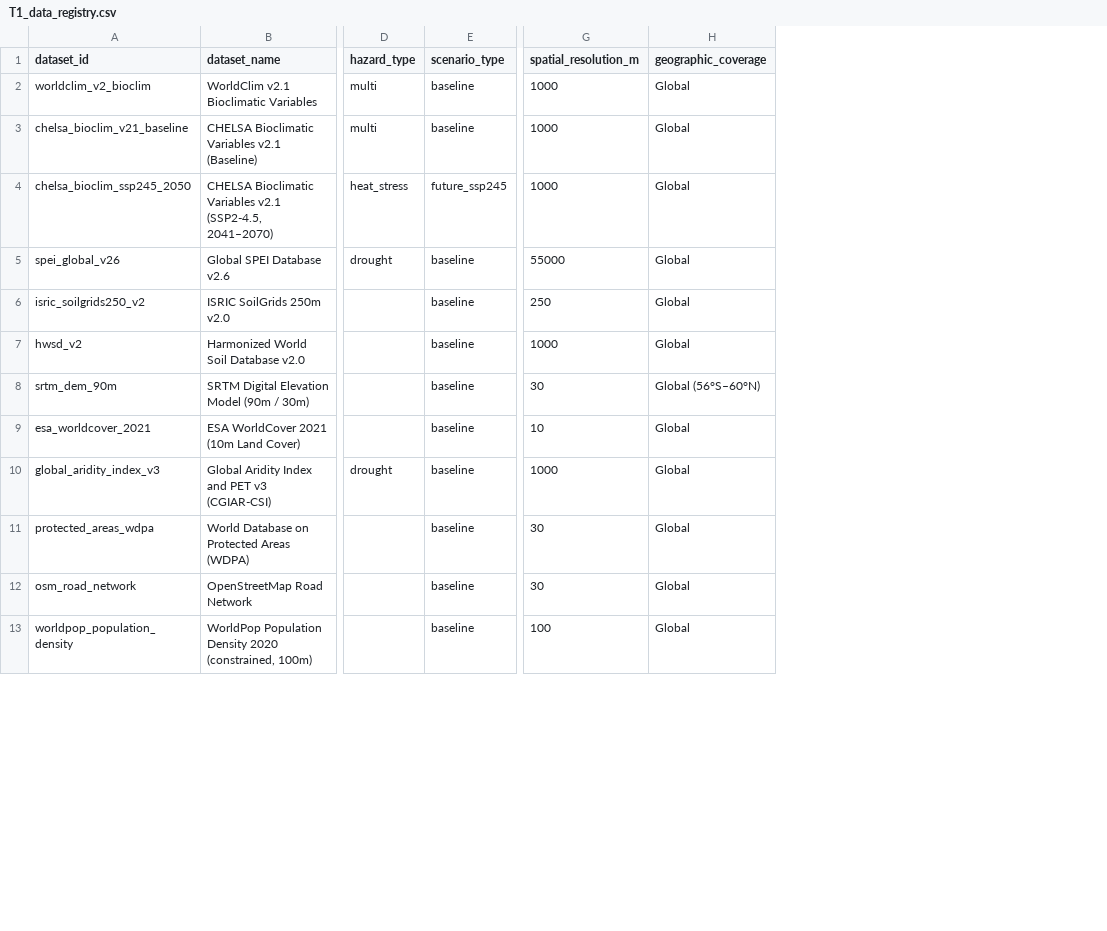
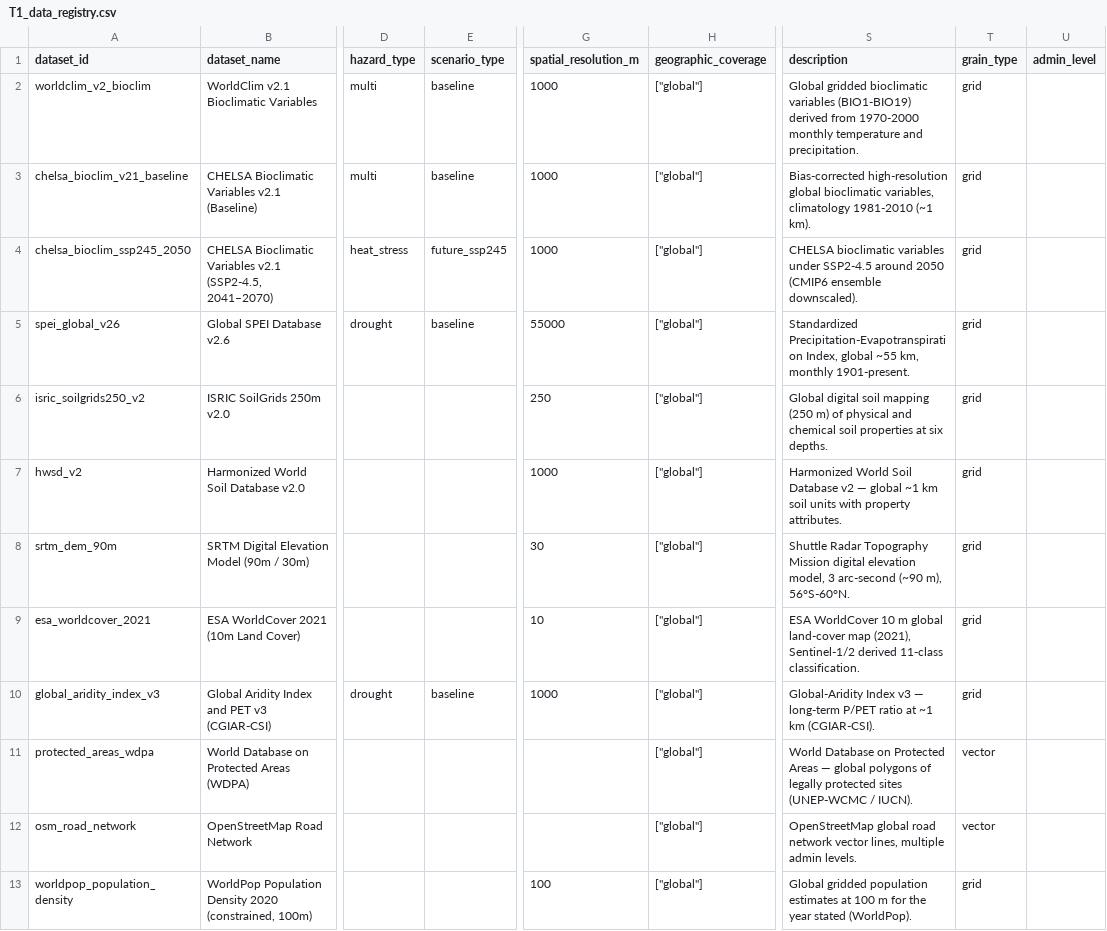
Before and after one commit to CIAT/nbs_ruralscan, a CSV file: schema/T1_data_registry.csv, drawn as a sheet; only a part is shown, gaps mark what is left out; the diff covers the shown part only; the diff names each change by its address in the sheet, - before the commit and + after, or states it on an @@ line.

Commit message:
chore(schema): migrate draft-0 T1/T7/BIND to v0.2.9 shape (CSV+JSON lockstep)
T1 (23 rows):
- description added (sourced from provider metadata/abstract for each row).
- grain_type assigned: 19 grid · 1 admin · 3 vector.
  - admin rows: world_bank_poverty_pip → admin1 (dropped fudged
    spatial_resolution_m=1000).
  - vector rows: protected_areas_wdpa, osm_road_network, gadm_v41_admin
    → grain_type=vector; spatial_resolution_m dropped (was 30 / 0 — meaningless
    for irregular vectors).
  - grid rows: spatial_resolution_m retained as-is.
- scenario_type retained on climate_hazard / climate_impact rows; removed
  from static rows (SoilGrids, SRTM, ESA WorldCover, etc.) per the new
  conditional rule.
- geographic_coverage migrated from free text to list-of-codes:
  - "Global" → ["global"]
  - "Global (developing regions)" → ["developing_regions"]
  - latitude-bounded variants ("Global (56°S-60°N)") → ["global"] (latitude
    bound captured by limitations).

T7 (ISO3 case alignment):
- admin_country context_id 'sle' → 'SLE' (Sierra Leone). context_name and
  value_in_dataset cleaned up.

BIND (ISO3 + band examples):
- cocoa_distribution__sle → cocoa_distribution__SLE; scope_id sle → SLE.
- annual_precipitation__global: re-bound to chelsa_bioclim_v21_baseline +
  band=BIO12 (demonstrates the multi-band resolution that v0.2.9 enables;
  chelsa is multi-band, chirps was single-band).
- mean_annual_temperature__global (new row) bound to
  chelsa_bioclim_v21_baseline + band=BIO1 — second multi-band example.

EV / T4 'sle' scan: 0 references found (none to migrate).

Validator: 0 errors / 67 warnings (pending evidence_ids + empty
candidate_dataset_ids on pending_review VONT — both expected).

```diff
--- a/schema/T1_data_registry.csv
+++ b/schema/T1_data_registry.csv
+column S (description), rows 2-13: Global gridded bioclimatic variables (BIO1-BIO19) derived from 1970-2000 monthly temperature and precipitation. | Bias-corrected high-resolution global bioclimatic variables, climatology 1981-2010 (~1 km). | CHELSA bioclimatic variables under SSP2-4.5 around 2050 (CMIP6 ensemble downscaled). | Standardized Precipitation-Evapotranspiration Index, global ~55 km, monthly 1901-present. | Global digital soil mapping (250 m) of physical and chemical soil properties at six depths. | Harmonized World Soil Database v2 — global ~1 km soil units with property attributes. | Shuttle Radar Topography Mission digital elevation model, 3 arc-second (~90 m), 56°S-60°N. | ESA WorldCover 10 m global land-cover map (2021), Sentinel-1/2 derived 11-class classification. | Global-Aridity Index v3 — long-term P/PET ratio at ~1 km (CGIAR-CSI). | World Database on Protected Areas — global polygons of legally protected sites (UNEP-WCMC / IUCN). | OpenStreetMap global road network vector lines, multiple admin levels. | Global gridded population estimates at 100 m for the year stated (WorldPop).
+column T (grain_type), rows 2-13: grid | grid | grid | grid | grid | grid | grid | grid | grid | vector | vector | grid
+column U (admin_level), empty
-H2:H7 (geographic_coverage): Global
+H2:H7 (geographic_coverage): ["global"]
-E6:E9 (scenario_type): baseline
+E6:E9 (scenario_type): (empty)
-H8 (geographic_coverage): Global (56°S–60°N)
+H8 (geographic_coverage): ["global"]
-H9:H13 (geographic_coverage): Global
+H9:H13 (geographic_coverage): ["global"]
-E11:E13 (scenario_type): baseline
+E11:E13 (scenario_type): (empty)
-G11:G12 (spatial_resolution_m): 30
+G11:G12 (spatial_resolution_m): (empty)
```
Also changed, not shown: 22 edited cells elsewhere in this file, schema/T7_geographic_context.csv, schema/registers/BIND_dataset_binding.csv, 3 other files.
